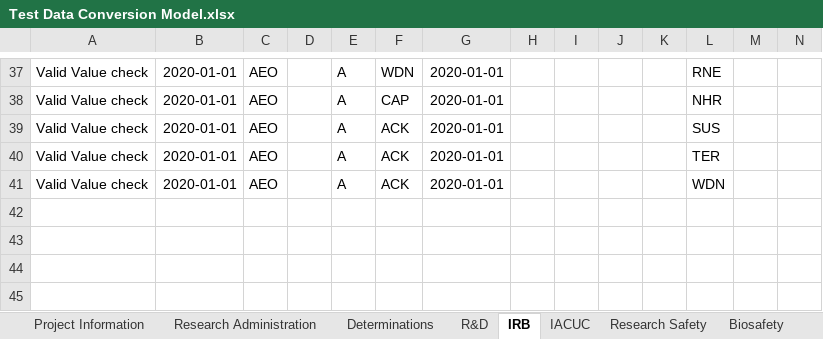
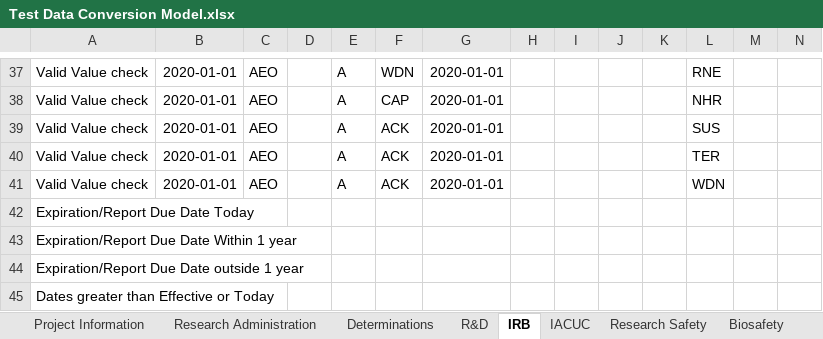
Before and after one commit to shalarewicz/conversion_check, an Excel workbook: tst/Test Data Conversion Model.xlsx, sheet IRB, drawn as a sheet; only a part is shown, gaps mark what is left out; values as stored, in another font and other column widths than the file's, no borders; conditional formats not drawn; rows hold the shown columns only; the diff names each change by its address in the sheet, - before the commit and + after, or states it on an @@ line.

Commit message:
Additional Date Checks. Check that all submission reviewed. Details in README

```diff
--- a/tst/Test Data Conversion Model.xlsx (sheet IRB)
+++ b/tst/Test Data Conversion Model.xlsx (sheet IRB)
+row 42: Expiration/Report Due Date Today
+row 43: Expiration/Report Due Date Within 1 year
+row 44: Expiration/Report Due Date outside 1 year
+row 45: Dates greater than Effective or Today
```
Also changed, not shown: sheet Research Administration, sheet IACUC, sheet Project Information, sheet Determinations, sheet R&D, sheet Research Safety, 1 more sheet, 5 other files.
